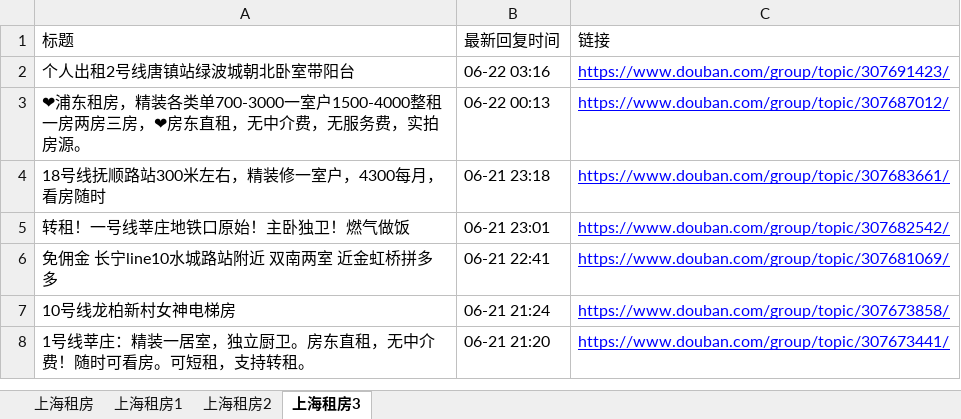
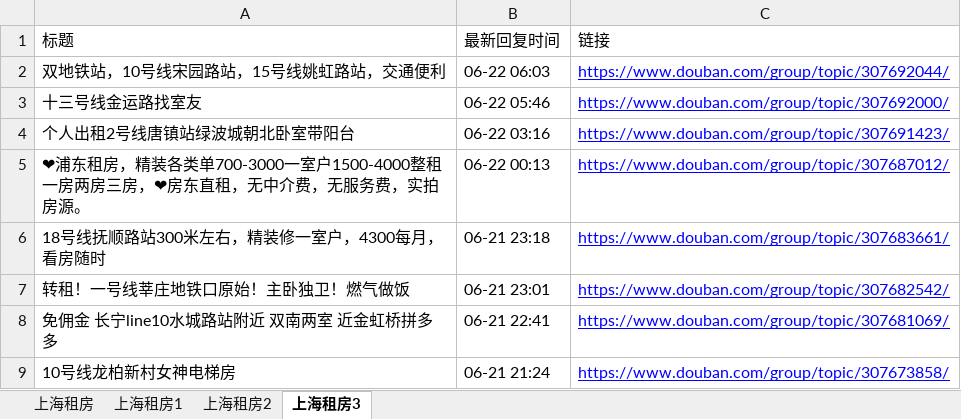
Before and after one commit to RyanShi0118/rent-info-crawler, an Excel workbook: douban_rent_info.xlsx, sheet 上海租房3, drawn as a sheet; only a part is shown; the shorter side is filled out with more unchanged rows; values as stored, in another font and other column widths than the file's, no borders; the diff names each change by its address in the sheet, - before the commit and + after, or states it on an @@ line.

```diff
--- a/douban_rent_info.xlsx (sheet 上海租房3)
+++ b/douban_rent_info.xlsx (sheet 上海租房3)
+row 2: 双地铁站，10号线宋园路站，15号线姚虹路站，交通便利 | 06-22 06:03 | https://www.douban.com/group/topic/307692044/
+row 3: 十三号线金运路找室友 | 06-22 05:46 | https://www.douban.com/group/topic/307692000/
```
Also changed, not shown: filtered_rent_info.xlsx, 1 other file.
